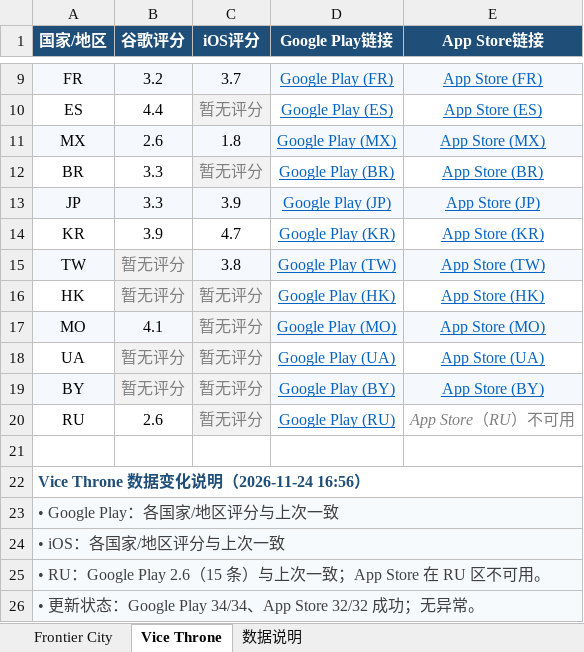
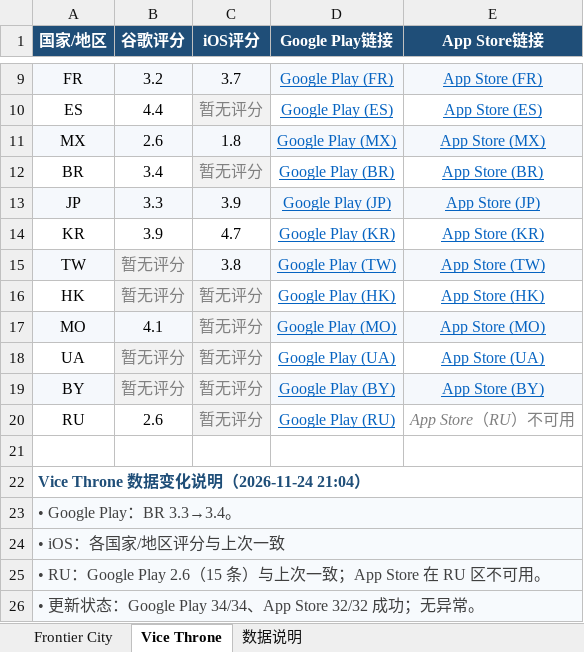
Before and after one commit to lixiangmei2021-alt/store-ratings-dashboard, an Excel workbook: 商店评分汇总_latest.xlsx, sheet Vice Throne, drawn as a sheet; only a part is shown, gaps mark what is left out; values as stored, in another font and other column widths than the file's, no borders; the diff names each change by its address in the sheet, - before the commit and + after, or states it on an @@ line.

Commit message:
Update store ratings [skip ci]

```diff
--- a/商店评分汇总_latest.xlsx (sheet Vice Throne)
+++ b/商店评分汇总_latest.xlsx (sheet Vice Throne)
-B12 (谷歌评分): 3.3
+B12 (谷歌评分): 3.4
-A22 (国家/地区): Vice Throne 数据变化说明（2026-11-24 16:56）
+A22 (国家/地区): Vice Throne 数据变化说明（2026-11-24 21:04）
-A23 (国家/地区): • Google Play：各国家/地区评分与上次一致
+A23 (国家/地区): • Google Play：BR 3.3→3.4。
```
Also changed, not shown: sheet Frontier City, sheet 数据说明, 4 other files.
